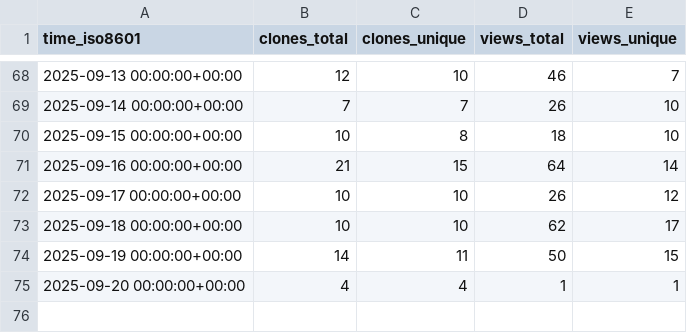
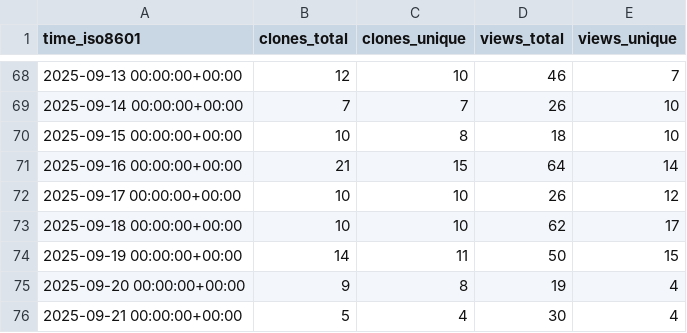
Before and after one commit to microsoft/power-pages-samples, a CSV file: microsoft/power-pages-samples/ghrs-data/views_clones_aggregate.csv, drawn as a sheet; only a part is shown, gaps mark what is left out.

```diff
--- a/microsoft/power-pages-samples/ghrs-data/views_clones_aggregate.csv
+++ b/microsoft/power-pages-samples/ghrs-data/views_clones_aggregate.csv
@@ -74,2 +74,3 @@ time_iso8601,clones_total,clones_unique,views_total,views_unique
 2025-09-19 00:00:00+00:00,14,11,50,15
-2025-09-20 00:00:00+00:00,4,4,1,1
+2025-09-20 00:00:00+00:00,9,8,19,4
+2025-09-21 00:00:00+00:00,5,4,30,4
```
Also changed, not shown: 1 other file.
